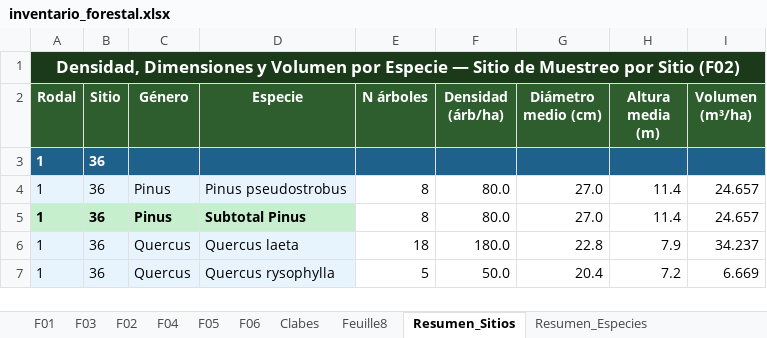
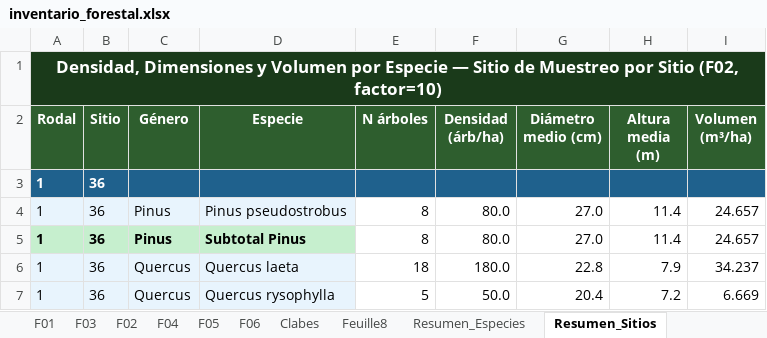
Before and after one commit to fabienfcf/sierrafor, an Excel workbook: modelov5/inventario_forestal.xlsx, sheet Resumen_Sitios, drawn as a sheet; only a part is shown; values as stored, in another font and other column widths than the file's, no borders; the diff names each change by its address in the sheet, - before the commit and + after, or states it on an @@ line.

```diff
--- a/modelov5/inventario_forestal.xlsx (sheet Resumen_Sitios)
+++ b/modelov5/inventario_forestal.xlsx (sheet Resumen_Sitios)
@@ sheet tab order changed: F01 | F03 | F02 | F04 | F05 | F06 | Clabes | Feuille8 | Resumen_Especies | Resumen_Sitios @@
-A1 (Rodal): …por Sitio (F02)
+A1 (Rodal): …por Sitio (F02, factor=10)
```
Also changed, not shown: sheet F01, sheet Resumen_Especies, charts or pictures, 1 other file.
